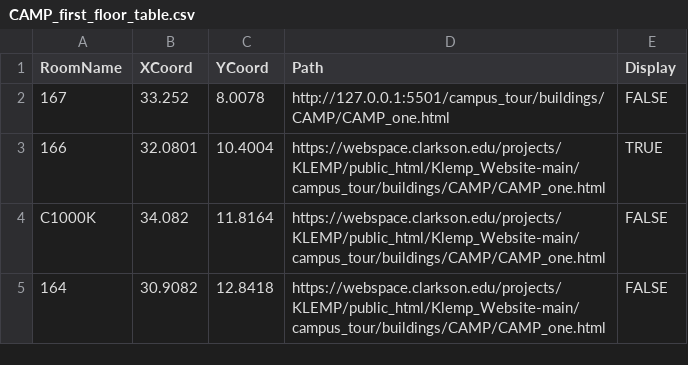
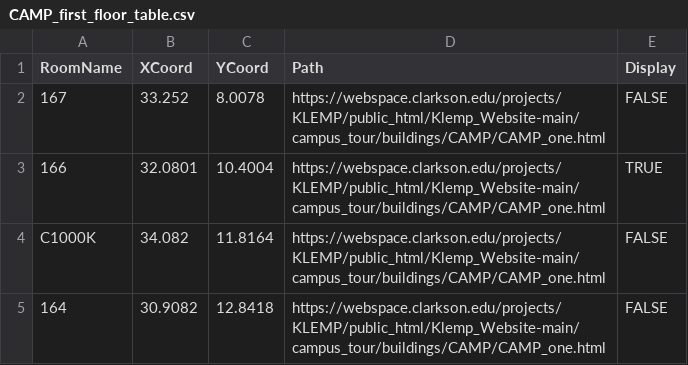
Before and after one commit to 0dink/Klemp_Website, a CSV file: campus_tour/CSV_files/CAMP_first_floor_table.csv, drawn as a sheet; only a part is shown.

Commit message:
fixed csv

```diff
--- a/campus_tour/CSV_files/CAMP_first_floor_table.csv
+++ b/campus_tour/CSV_files/CAMP_first_floor_table.csv
@@ -1,3 +1,3 @@
 RoomName,XCoord,YCoord,Path,Display
-167,33.252,8.0078,"http://127.0.0.1:5501/campus_tour/buildings/CAMP/CAMP_one.html",FALSE
+167,33.252,8.0078,"https://webspace.clarkson.edu/projects/KLEMP/public_html/Klemp_Website-main/campus_tour/buildings/CAMP/CAMP_one.html",FALSE
 166,32.0801,10.4004,"https://webspace.clarkson.edu/projects/KLEMP/public_html/Klemp_Website-main/campus_tour/buildings/CAMP/CAMP_one.html",TRUE
```
